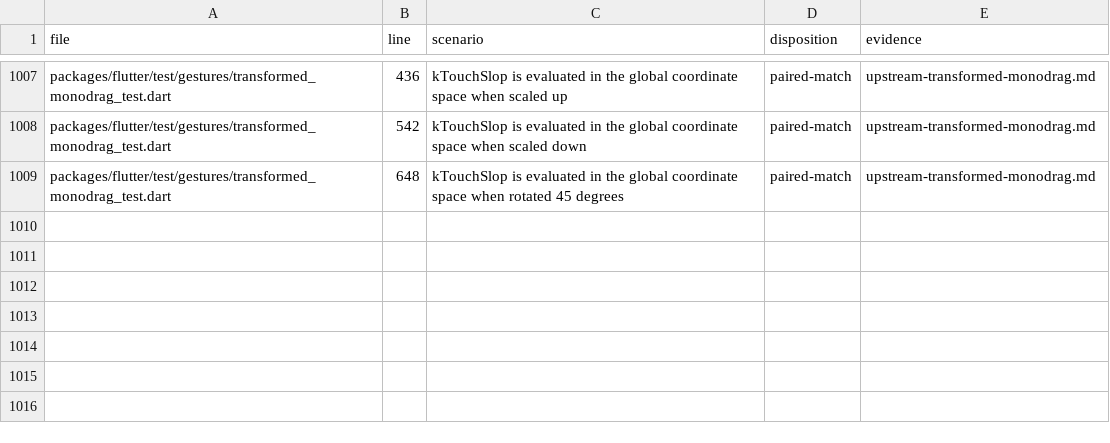
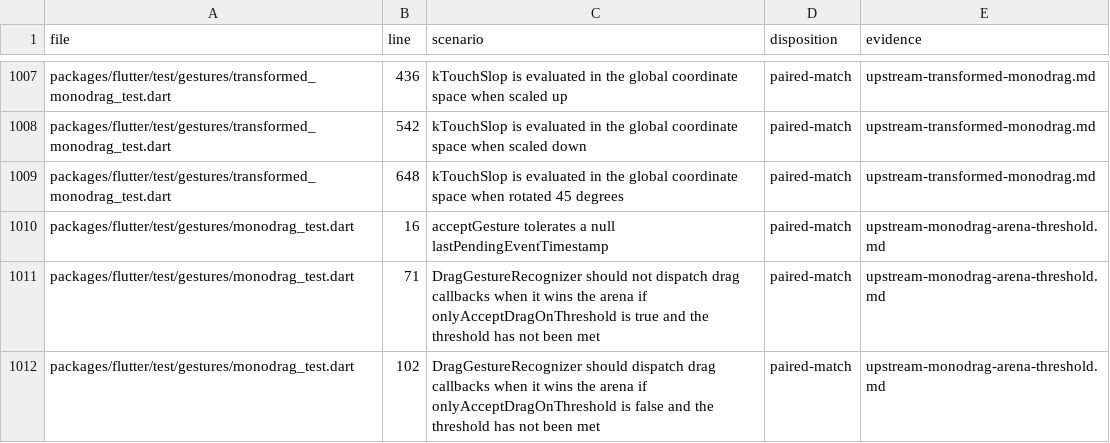
Before and after one commit to FabortLabs/incular, a TSV file: audits/flutter-3.50.0-parity/upstream-dispositions.tsv, drawn as a sheet; only a part is shown, gaps mark what is left out.

Commit message:
Separate monodrag arena ownership from the explicit slop gate

```diff
--- a/audits/flutter-3.50.0-parity/upstream-dispositions.tsv
+++ b/audits/flutter-3.50.0-parity/upstream-dispositions.tsv
@@ -1009 +1009,4 @@ packages/flutter/test/gestures/transformed_monodrag_test.dart	542	kTouchSlop is
 packages/flutter/test/gestures/transformed_monodrag_test.dart	648	kTouchSlop is evaluated in the global coordinate space when rotated 45 degrees	paired-match	upstream-transformed-monodrag.md
+packages/flutter/test/gestures/monodrag_test.dart	16	acceptGesture tolerates a null lastPendingEventTimestamp	paired-match	upstream-monodrag-arena-threshold.md
+packages/flutter/test/gestures/monodrag_test.dart	71	DragGestureRecognizer should not dispatch drag callbacks when it wins the arena if onlyAcceptDragOnThreshold is true and the threshold has not been met	paired-match	upstream-monodrag-arena-threshold.md
+packages/flutter/test/gestures/monodrag_test.dart	102	DragGestureRecognizer should dispatch drag callbacks when it wins the arena if onlyAcceptDragOnThreshold is false and the threshold has not been met	paired-match	upstream-monodrag-arena-threshold.md
```
Also changed, not shown: 5 other files.
